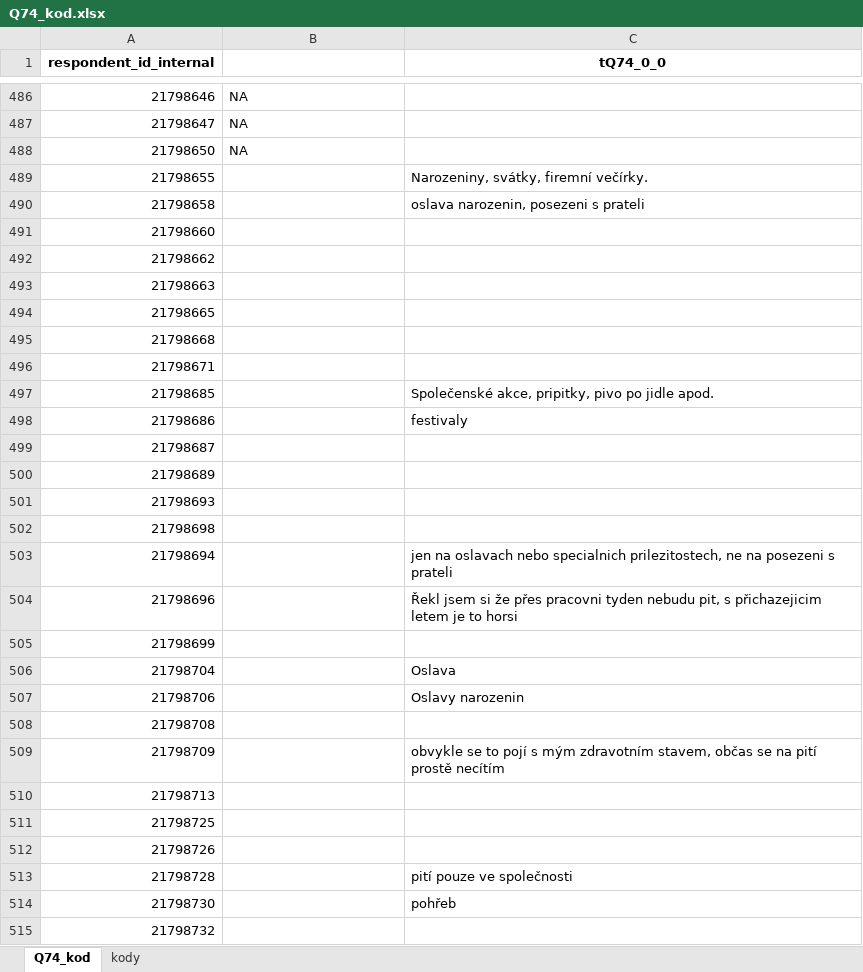
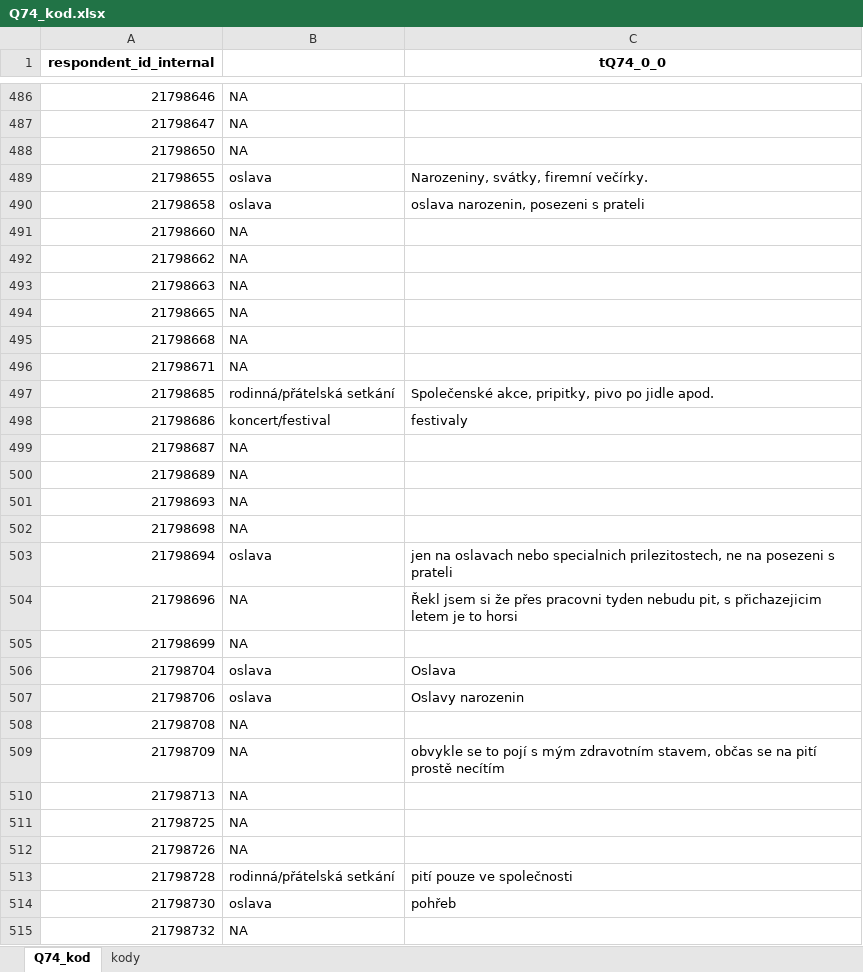
Before and after one commit to eliskavot/Nepiti, an Excel workbook: kodovani/Q74_kod.xlsx, sheet Q74_kod, drawn as a sheet; only a part is shown, gaps mark what is left out; values as stored, in another font and other column widths than the file's, no borders; the diff covers the shown part only; the diff names each change by its address in the sheet, - before the commit and + after, or states it on an @@ line.

```diff
--- a/kodovani/Q74_kod.xlsx (sheet Q74_kod)
+++ b/kodovani/Q74_kod.xlsx (sheet Q74_kod)
-B489:B490: (empty)
+B489:B490: oslava
-B491:B496: (empty)
+B491:B496: NA
-B497: (empty)
+B497: rodinná/přátelská setkání
-B498: (empty)
+B498: koncert/festival
-B499:B502: (empty)
+B499:B502: NA
-B503: (empty)
+B503: oslava
-B504:B505: (empty)
+B504:B505: NA
-B506:B507: (empty)
+B506:B507: oslava
-B508:B512: (empty)
+B508:B512: NA
-B513: (empty)
+B513: rodinná/přátelská setkání
-B514: (empty)
+B514: oslava
-B515: (empty)
+B515: NA
```
Also changed, not shown: 411 edited cells elsewhere in this sheet, sheet kody, kodovani/OE_all_kodovani.xlsx, 2 other files.
